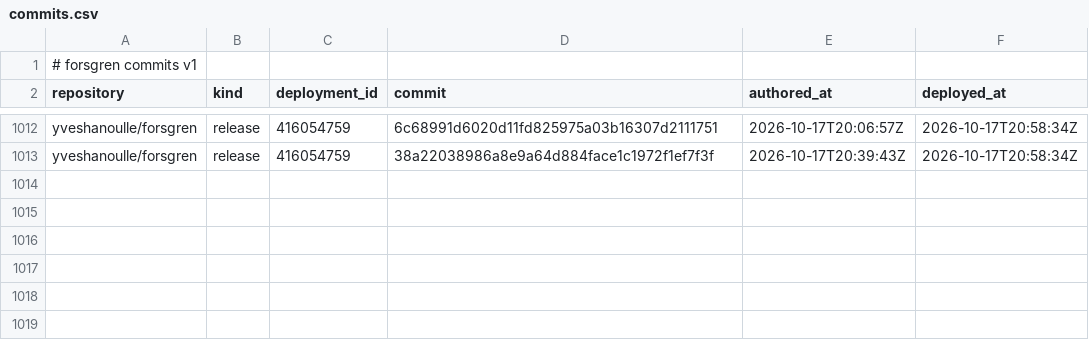
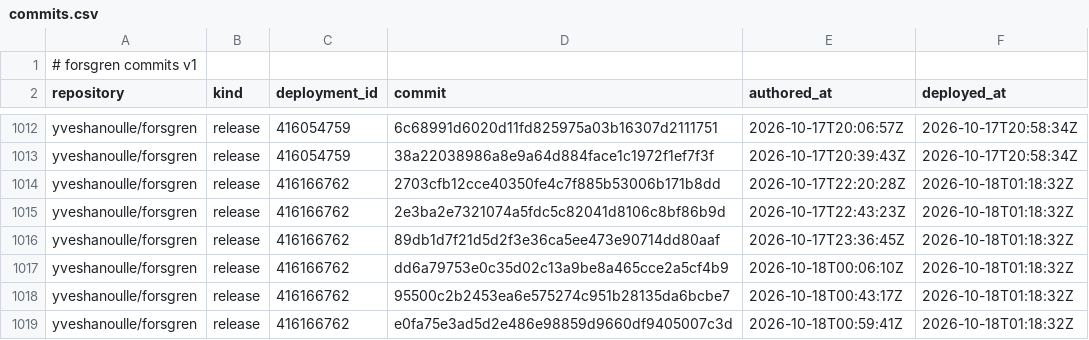
Before and after one commit to yveshanoulle/forsgren-metrics, a CSV file: data/commits.csv, drawn as a sheet; only a part is shown, gaps mark what is left out; the diff names each change by its address in the sheet, - before the commit and + after, or states it on an @@ line.

```diff
--- a/data/commits.csv
+++ b/data/commits.csv
+row 1014: yveshanoulle/forsgren | release | 416166762 | 2703cfb12cce40350fe4c7f885b53006b171b8dd | 2026-10-17T22:20:28Z | 2026-10-18T01:18:32Z
+row 1015: yveshanoulle/forsgren | release | 416166762 | 2e3ba2e7321074a5fdc5c82041d8106c8bf86b9d | 2026-10-17T22:43:23Z | 2026-10-18T01:18:32Z
+row 1016: yveshanoulle/forsgren | release | 416166762 | 89db1d7f21d5d2f3e36ca5ee473e90714dd80aaf | 2026-10-17T23:36:45Z | 2026-10-18T01:18:32Z
+row 1017: yveshanoulle/forsgren | release | 416166762 | dd6a79753e0c35d02c13a9be8a465cce2a5cf4b9 | 2026-10-18T00:06:10Z | 2026-10-18T01:18:32Z
+row 1018: yveshanoulle/forsgren | release | 416166762 | 95500c2b2453ea6e575274c951b28135da6bcbe7 | 2026-10-18T00:43:17Z | 2026-10-18T01:18:32Z
+row 1019: yveshanoulle/forsgren | release | 416166762 | e0fa75e3ad5d2e486e98859d9660df9405007c3d | 2026-10-18T00:59:41Z | 2026-10-18T01:18:32Z
```
Also changed, not shown: data/deployments.csv, data/issues.csv, 1 other file.
